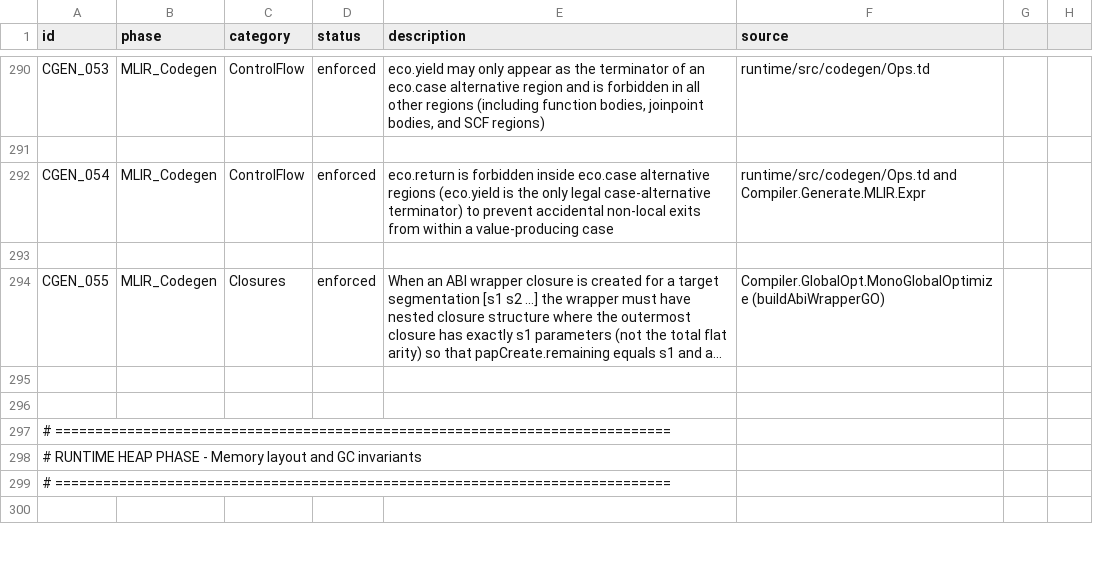
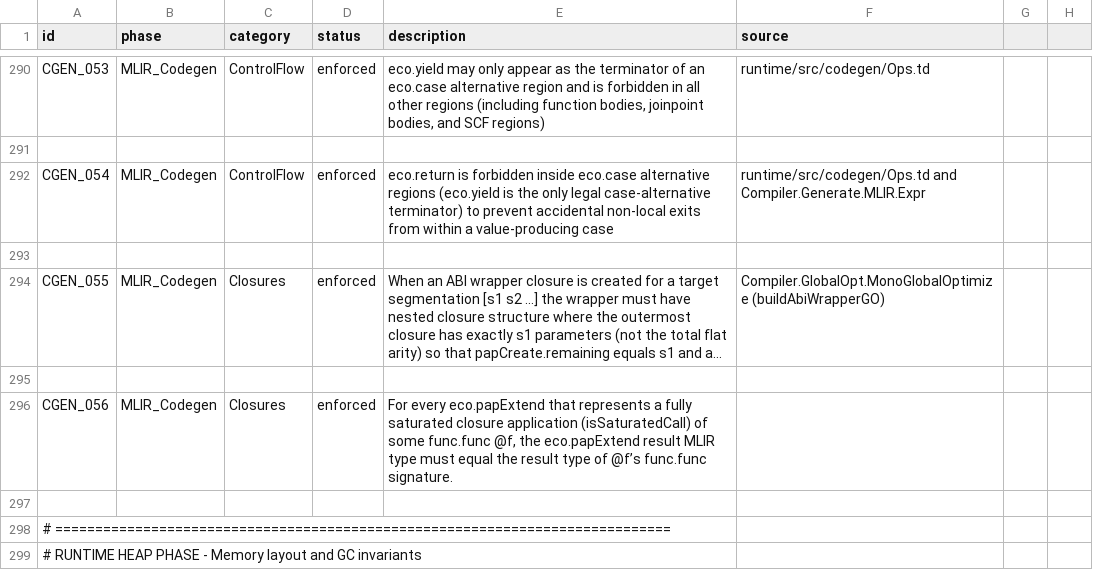
Before and after one commit to eco-lang/eco-runtime, a CSV file: design_docs/invariants.csv, drawn as a sheet; only a part is shown, gaps mark what is left out; the shorter side is filled out with more unchanged rows; long unchanged cells end in …; the diff names each change by its address in the sheet, - before the commit and + after, or states it on an @@ line.

Commit message:
Added CGEN_056 invariant that requires saturating papExtends to follow the return type ABI conventions, so they can be optimized to eco.call during lowering. Implemented fixes to generate correct papExtends and remove the extra pass that was compensating for that. Tests still fail at this point due to polymorphics let bound functions and lambdas.

```diff
--- a/design_docs/invariants.csv
+++ b/design_docs/invariants.csv
+row 296: CGEN_056 | MLIR_Codegen | Closures | enforced | For every eco.papExtend that represents a fully saturated closure application (isSaturatedCall) of some func.func @f, the eco.papExtend result MLIR type must equal the result type of @f’s func.func signature.
```
Also changed, not shown: 9 other files.
